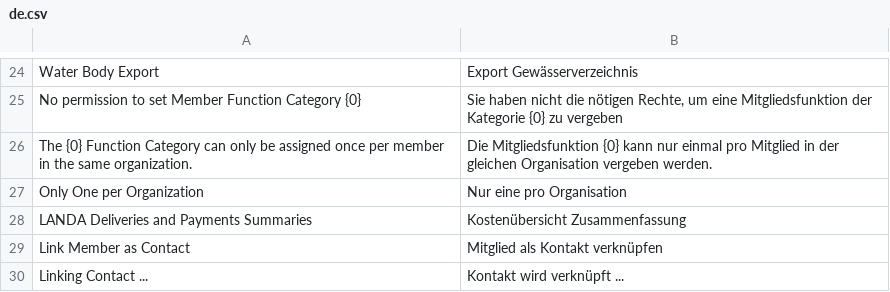
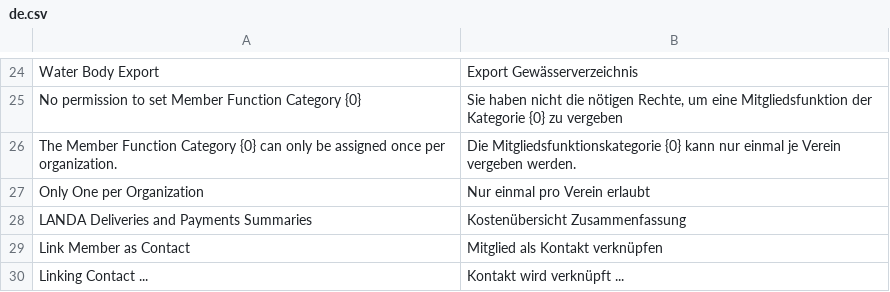
Before and after one commit to alyf-de/landa, a CSV file: landa/translations/de.csv, drawn as a sheet; only a part is shown, gaps mark what is left out.

Commit message:
fix: only one MFC per Organization (LAN-766)

```diff
--- a/landa/translations/de.csv
+++ b/landa/translations/de.csv
@@ -25,4 +25,4 @@ Water Body Export,Export Gewässerverzeichnis,
 No permission to set Member Function Category {0},"Sie haben nicht die nötigen Rechte, um eine Mitgliedsfunktion der Kategorie {0} zu vergeben",
-The {0} Function Category can only be assigned once per member in the same organization., Die Mitgliedsfunktion {0} kann nur einmal pro Mitglied in der gleichen Organisation vergeben werden.,
-Only One per Organization, Nur eine pro Organisation,
+The Member Function Category {0} can only be assigned once per organization., Die Mitgliedsfunktionskategorie {0} kann nur einmal je Verein vergeben werden.,
+Only One per Organization,Nur einmal pro Verein erlaubt,
 LANDA Deliveries and Payments Summaries,Kostenübersicht Zusammenfassung,
```
Also changed, not shown: 1 other file.
